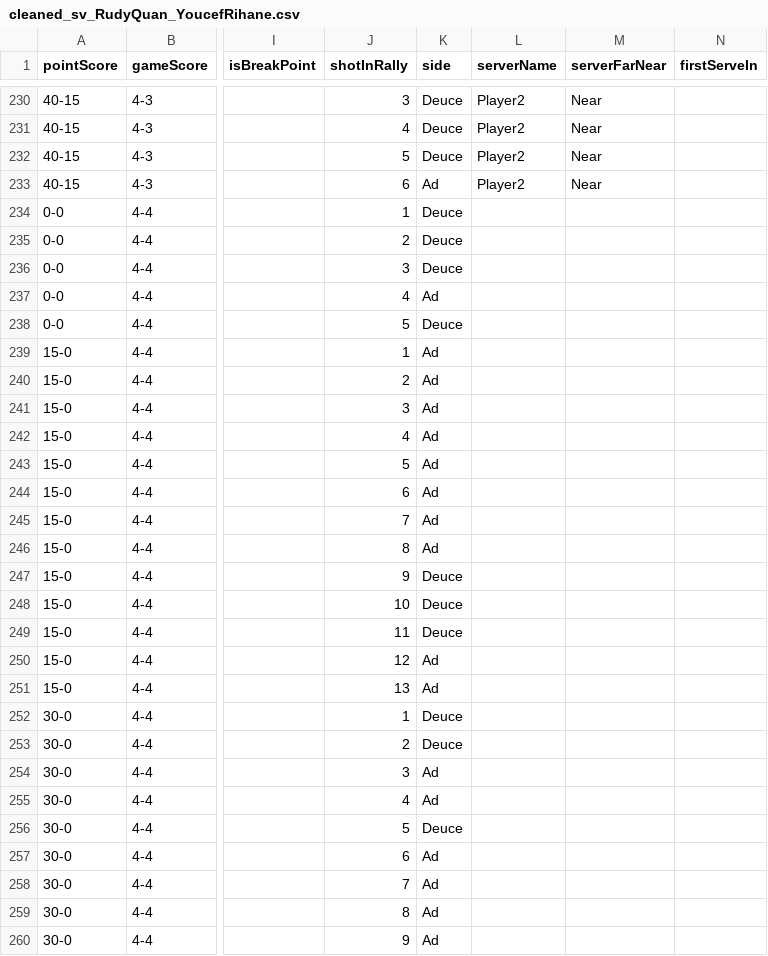
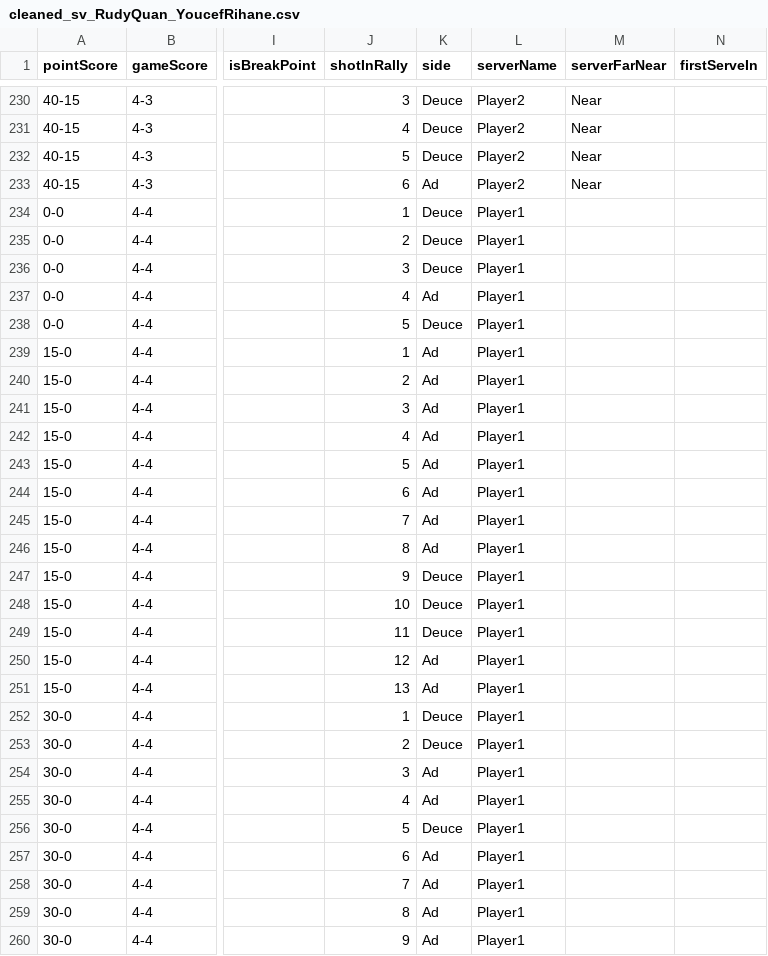
Before and after one commit to bruin-tennis-consulting/swingvision, a CSV file: Rudy Quan vs Youcef/cleaned_sv_RudyQuan_YoucefRihane.csv (was cleaned_sv_RudyQuan_YoucefRihane.csv), drawn as a sheet; only a part is shown, gaps mark what is left out; the diff covers the shown part only; the diff names each change by its address in the sheet, - before the commit and + after, or states it on an @@ line.

```diff
--- a/cleaned_sv_RudyQuan_YoucefRihane.csv
+++ b/Rudy Quan vs Youcef/cleaned_sv_RudyQuan_YoucefRihane.csv
-L234:L260 (serverName): (empty)
+L234:L260 (serverName): Player1
```
Also changed, not shown: 9 edited cells elsewhere in this file, Rudy Quan vs Youcef/swingvision_RudyQuan_YoucefRihane.csv, 16 other files.
